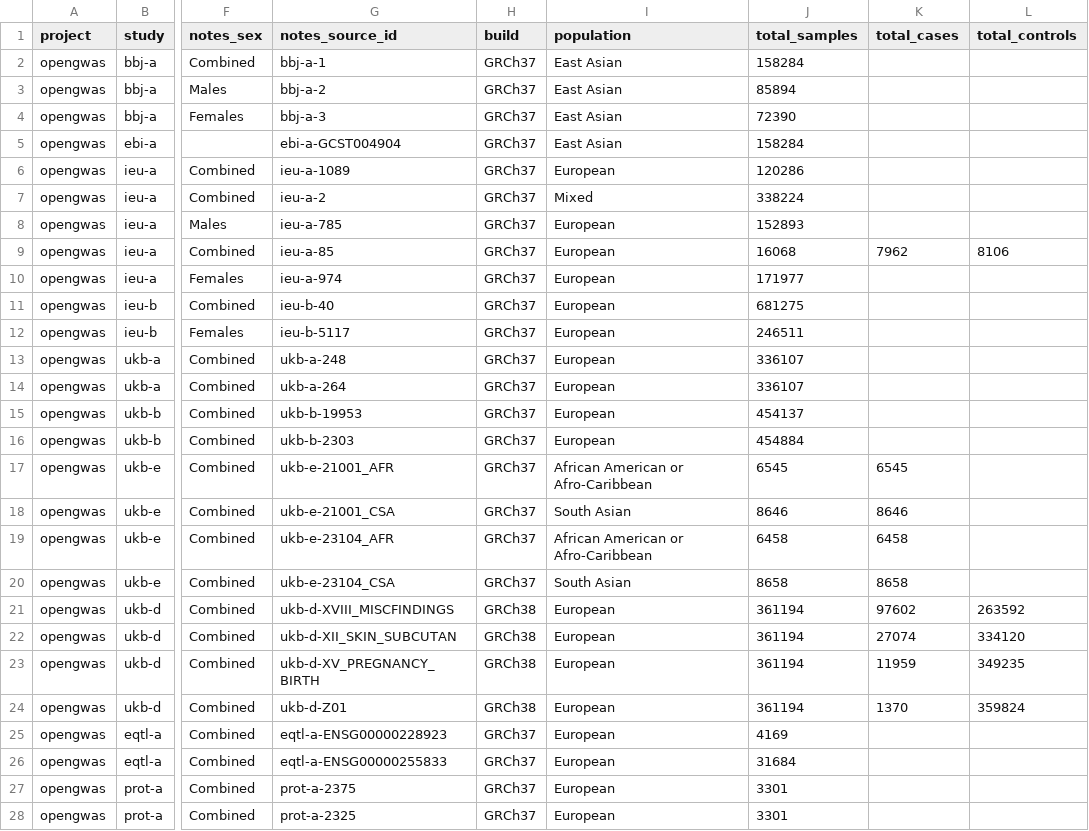
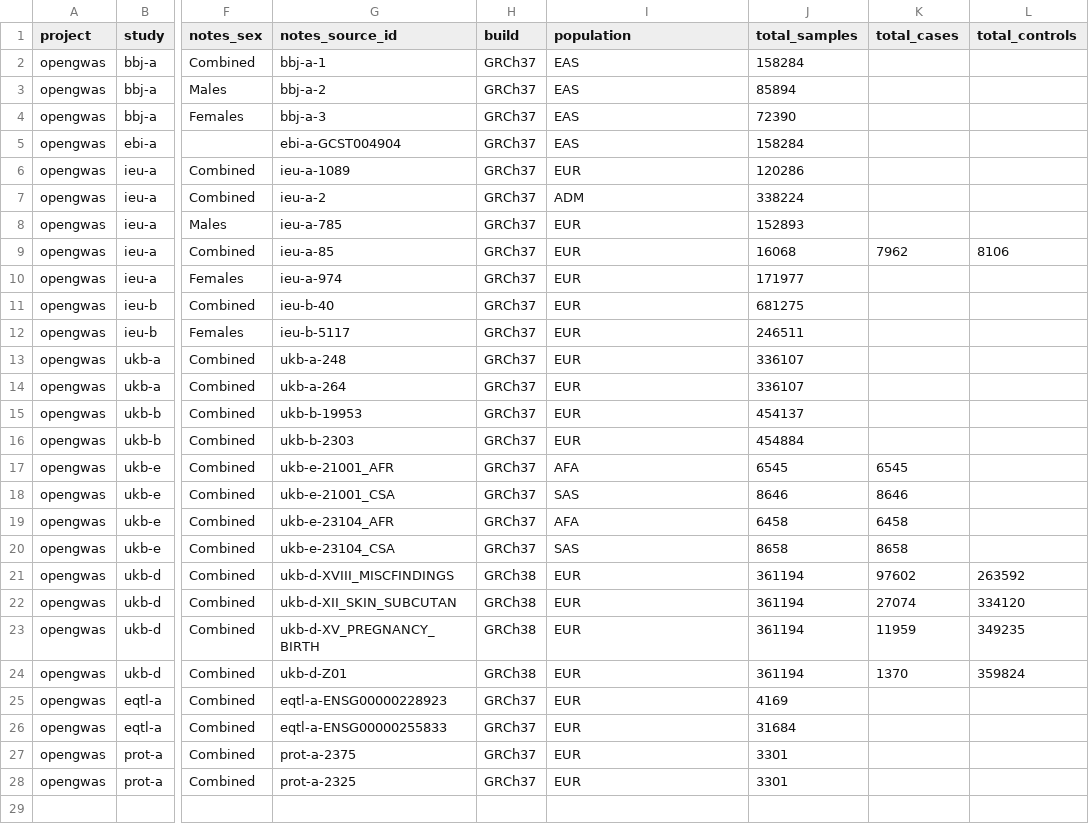
Before and after one commit to ht-diva/gwasstudio, a TSV file: data/metadata_table.tsv, drawn as a sheet; only a part is shown, gaps mark what is left out; the diff names each change by its address in the sheet, - before the commit and + after, or states it on an @@ line.

```diff
--- a/data/metadata_table.tsv
+++ b/data/metadata_table.tsv
-I2:I5 (population): East Asian
+I2:I5 (population): EAS
-I6 (population): European
+I6 (population): EUR
-I7 (population): Mixed
+I7 (population): ADM
-I8:I16 (population): European
+I8:I16 (population): EUR
-I17 (population): African American or Afro-Caribbean
+I17 (population): AFA
-I18 (population): South Asian
+I18 (population): SAS
-I19 (population): African American or Afro-Caribbean
+I19 (population): AFA
-I20 (population): South Asian
+I20 (population): SAS
-I21:I28 (population): European
+I21:I28 (population): EUR
```
Also changed, not shown: 2 other files.
